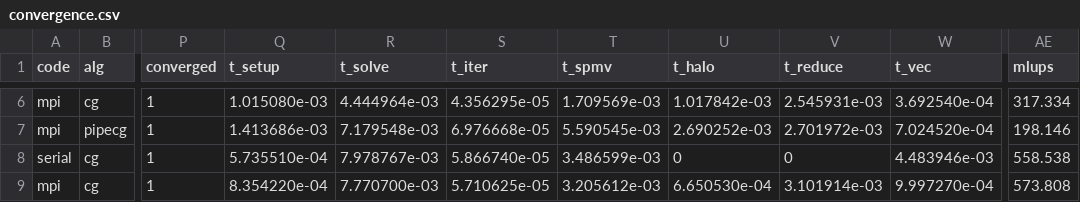
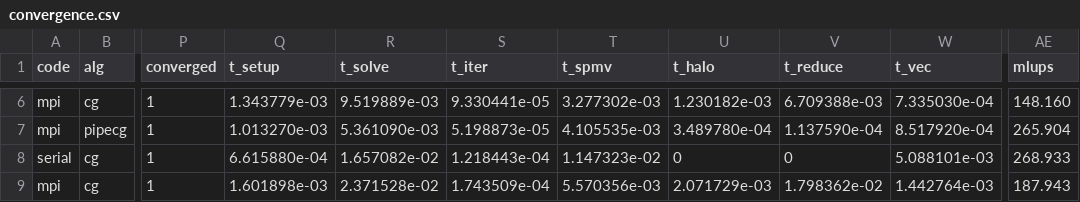
Before and after one commit to davidzuo023/dsa5208-cg-poisson, a CSV file: results/validation/convergence.csv, drawn as a sheet; only a part is shown, gaps mark what is left out; the diff covers the shown part only; the diff names each change by its address in the sheet, - before the commit and + after, or states it on an @@ line.

```diff
--- a/results/validation/convergence.csv
+++ b/results/validation/convergence.csv
-Q6 (t_setup): 1.015080e-03
+Q6 (t_setup): 1.343779e-03
-R6 (t_solve): 4.444964e-03
+R6 (t_solve): 9.519889e-03
-S6 (t_iter): 4.356295e-05
+S6 (t_iter): 9.330441e-05
-T6 (t_spmv): 1.709569e-03
+T6 (t_spmv): 3.277302e-03
-U6 (t_halo): 1.017842e-03
+U6 (t_halo): 1.230182e-03
-V6 (t_reduce): 2.545931e-03
+V6 (t_reduce): 6.709388e-03
-W6 (t_vec): 3.692540e-04
+W6 (t_vec): 7.335030e-04
-AE6 (mlups): 317.334
+AE6 (mlups): 148.160
-Q7 (t_setup): 1.413686e-03
+Q7 (t_setup): 1.013270e-03
-R7 (t_solve): 7.179548e-03
+R7 (t_solve): 5.361090e-03
-S7 (t_iter): 6.976668e-05
+S7 (t_iter): 5.198873e-05
-T7 (t_spmv): 5.590545e-03
+T7 (t_spmv): 4.105535e-03
-U7 (t_halo): 2.690252e-03
+U7 (t_halo): 3.489780e-04
-V7 (t_reduce): 2.701972e-03
+V7 (t_reduce): 1.137590e-04
-W7 (t_vec): 7.024520e-04
+W7 (t_vec): 8.517920e-04
-AE7 (mlups): 198.146
+AE7 (mlups): 265.904
-Q8 (t_setup): 5.735510e-04
+Q8 (t_setup): 6.615880e-04
-R8 (t_solve): 7.978767e-03
+R8 (t_solve): 1.657082e-02
-S8 (t_iter): 5.866740e-05
+S8 (t_iter): 1.218443e-04
-T8 (t_spmv): 3.486599e-03
+T8 (t_spmv): 1.147323e-02
-W8 (t_vec): 4.483946e-03
+W8 (t_vec): 5.088101e-03
-AE8 (mlups): 558.538
+AE8 (mlups): 268.933
-Q9 (t_setup): 8.354220e-04
+Q9 (t_setup): 1.601898e-03
-R9 (t_solve): 7.770700e-03
+R9 (t_solve): 2.371528e-02
-S9 (t_iter): 5.710625e-05
+S9 (t_iter): 1.743509e-04
-T9 (t_spmv): 3.205612e-03
+T9 (t_spmv): 5.570356e-03
-U9 (t_halo): 6.650530e-04
+U9 (t_halo): 2.071729e-03
-V9 (t_reduce): 3.101914e-03
+V9 (t_reduce): 1.798362e-02
-W9 (t_vec): 9.997270e-04
+W9 (t_vec): 1.442764e-03
-AE9 (mlups): 573.808
+AE9 (mlups): 187.943
```
Also changed, not shown: 124 edited cells elsewhere in this file, results/validation/edge.csv, results/validation/serial_ref.csv, 17 other files.
